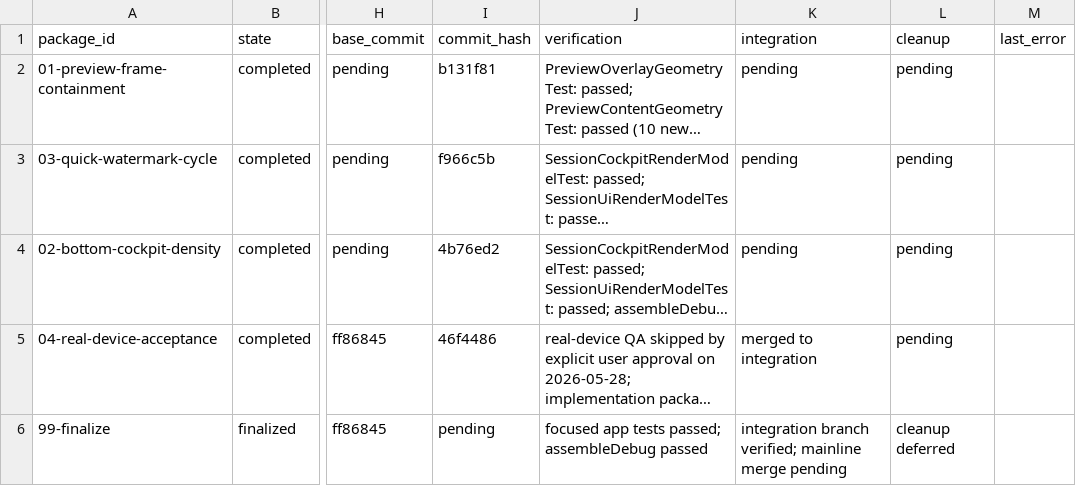
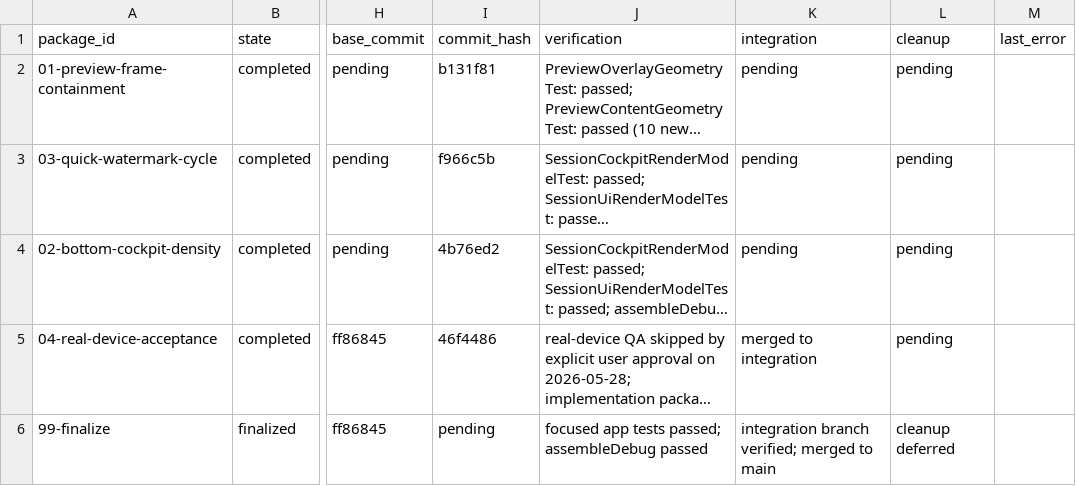
Before and after one commit to teotis/teotis-camera, a TSV file: docs/plans/real-device-ui-layout-watermark-20260528-orchestration/status/state.tsv, drawn as a sheet; only a part is shown, gaps mark what is left out; long unchanged cells end in …; the diff names each change by its address in the sheet, - before the commit and + after, or states it on an @@ line.

```diff
--- a/docs/plans/real-device-ui-layout-watermark-20260528-orchestration/status/state.tsv
+++ b/docs/plans/real-device-ui-layout-watermark-20260528-orchestration/status/state.tsv
-K6 (integration): …branch verified; mainline merge pending
+K6 (integration): …branch verified; merged to main
```
Also changed, not shown: 2 other files.
